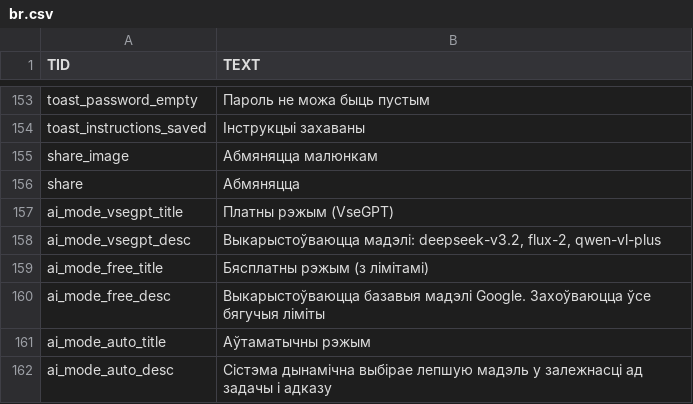
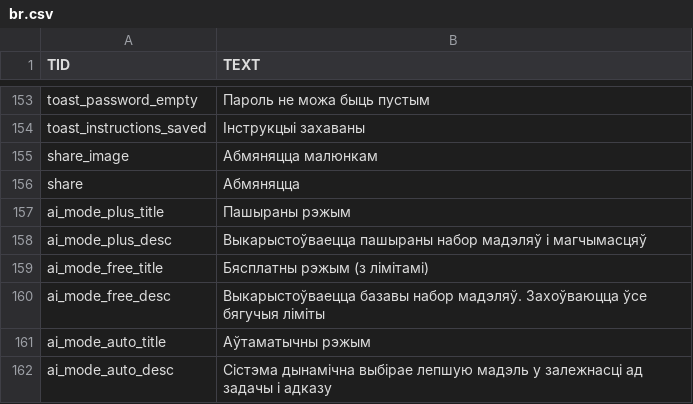
Before and after one commit to Moii-gh/FreeChat-AndroidApp, a CSV file: app/src/main/assets/languages/br.csv, drawn as a sheet; only a part is shown, gaps mark what is left out.

```diff
--- a/app/src/main/assets/languages/br.csv
+++ b/app/src/main/assets/languages/br.csv
@@ -156,6 +156,6 @@ share_image;Абмяняцца малюнкам
 share;Абмяняцца
-ai_mode_vsegpt_title;Платны рэжым (VseGPT)
-ai_mode_vsegpt_desc;Выкарыстоўваюцца мадэлі: deepseek-v3.2, flux-2, qwen-vl-plus
+ai_mode_plus_title;Пашыраны рэжым
+ai_mode_plus_desc;Выкарыстоўваецца пашыраны набор мадэляў і магчымасцяў
 ai_mode_free_title;Бясплатны рэжым (з лімітамі)
-ai_mode_free_desc;Выкарыстоўваюцца базавыя мадэлі Google. Захоўваюцца ўсе бягучыя ліміты
+ai_mode_free_desc;Выкарыстоўваецца базавы набор мадэляў. Захоўваюцца ўсе бягучыя ліміты
 ai_mode_auto_title;Аўтаматычны рэжым
```
Also changed, not shown: app/src/main/assets/languages/en.csv, app/src/main/assets/languages/go.csv, 26 other files.
